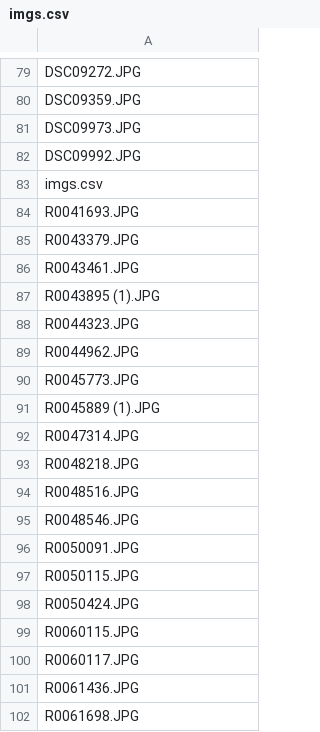
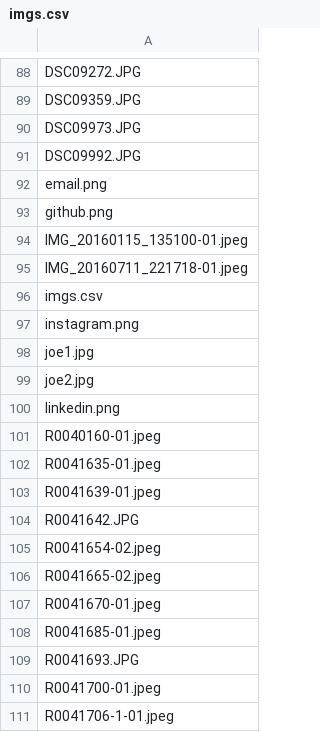
Before and after one commit to plonsker/plonsker.github.io, a CSV file: imgs/imgs.csv, drawn as a sheet; only a part is shown, gaps mark what is left out; the shorter side is filled out with more unchanged rows; the diff covers the shown part only; the diff names each change by its address in the sheet, - before the commit and + after, or states it on an @@ line.

```diff
--- a/imgs/imgs.csv
+++ b/imgs/imgs.csv
+row 92: email.png
+row 93: github.png
+row 94: IMG_20160115_135100-01.jpeg
+row 95: IMG_20160711_221718-01.jpeg
+row 97: instagram.png
+row 98: joe1.jpg
+row 99: joe2.jpg
+row 100: linkedin.png
+row 101: R0040160-01.jpeg
+row 102: R0041635-01.jpeg
+row 103: R0041639-01.jpeg
+row 104: R0041642.JPG
+row 105: R0041654-02.jpeg
+row 106: R0041665-02.jpeg
+row 107: R0041670-01.jpeg
+row 108: R0041685-01.jpeg
+row 110: R0041700-01.jpeg
+row 111: R0041706-1-01.jpeg
```
Also changed, not shown: 27 added rows elsewhere in this file, 33 other files.
